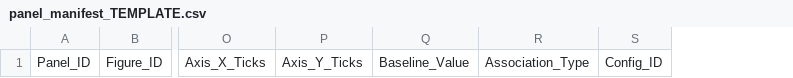
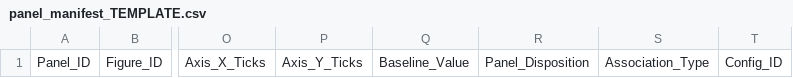
Before and after one commit to hpend2373/figure-digitization-triage, a CSV file: panel_manifest_TEMPLATE.csv, drawn as a sheet; only a part is shown, gaps mark what is left out; the diff names each change by its address in the sheet, - before the commit and + after, or states it on an @@ line.

Commit message:
v7.7 - all 36 panels of publication 397, not 14
Missing_Cells as rows rather than a delimited string; the stamp separates
pipeline version from reader version.

```diff
--- a/panel_manifest_TEMPLATE.csv
+++ b/panel_manifest_TEMPLATE.csv
+column R, row 1: Panel_Disposition
```
Also changed, not shown: 5 other files.
